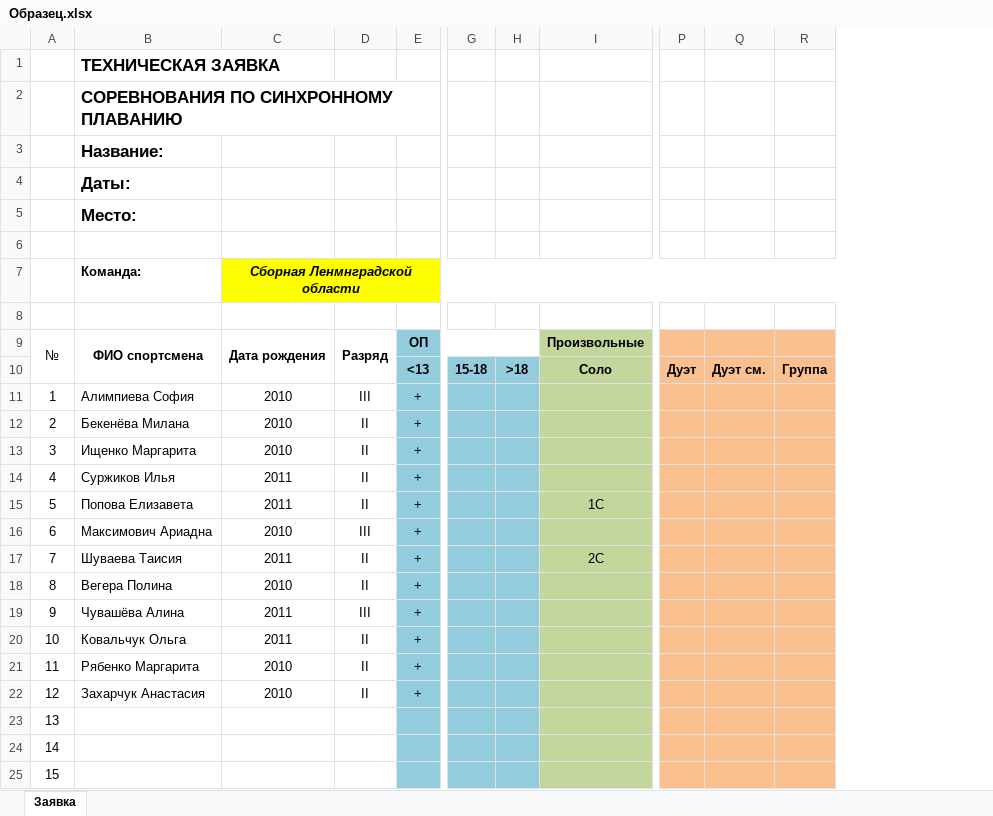
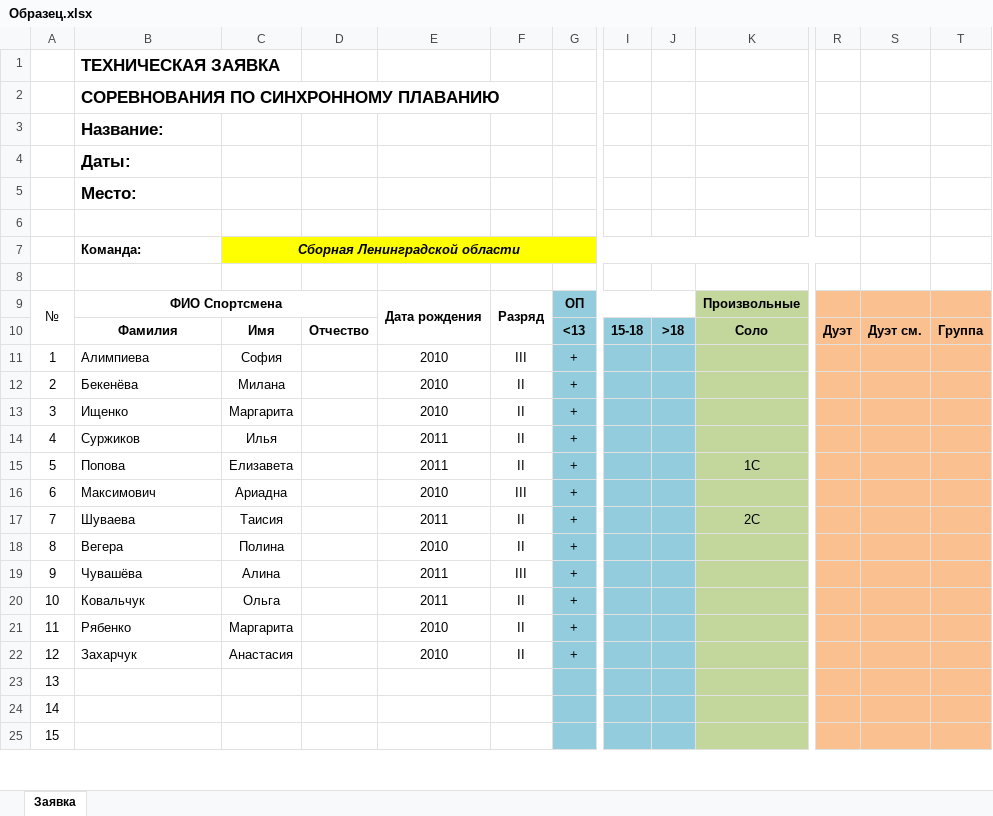
Before and after one commit to il12/synchroreg, an Excel workbook: assets/Образец.xlsx, sheet Заявка, drawn as a sheet; only a part is shown, gaps mark what is left out; values as stored, in another font and other column widths than the file's, no borders; removed rows and columns are numbered as before the commit, all else as after; the diff covers the shown part only; the diff names each change by its address in the sheet, - before the commit and + after, or states it on an @@ line.

```diff
--- a/assets/Образец.xlsx (sheet Заявка)
+++ b/assets/Образец.xlsx (sheet Заявка)
+column C, rows 7-22: Сборная Ленинградской области |  |  | Имя | София | Милана | Маргарита | Илья | Елизавета | Ариадна | Таисия | Полина | Алина | Ольга | Маргарита | Анастасия
+column D, row 10: Отчество
-column H, row 10: >18
+column J, row 10: >18
-E7: Сборная Ленмнградской области
+E7: (empty)
-C7:R7 merged
-S7:T7 fill: #FFFF00
+S7:T7 fill: none
-B9: ФИО спортсмена
+B9: ФИО Спортсмена
-B9:B10 merged
+B9:D9 merged
-B10: (empty)
+B10: Фамилия
-B11: Алимпиева София
+B11: Алимпиева
-B12: Бекенёва Милана
+B12: Бекенёва
-B13: Ищенко Маргарита
+B13: Ищенко
-B14: Суржиков Илья
+B14: Суржиков
-B15: Попова Елизавета
+B15: Попова
-B16: Максимович Ариадна
+B16: Максимович
-B17: Шуваева Таисия
+B17: Шуваева
-B18: Вегера Полина
+B18: Вегера
-B19: Чувашёва Алина
+B19: Чувашёва
-B20: Ковальчук Ольга
+B20: Ковальчук
-B21: Рябенко Маргарита
+B21: Рябенко
-B22: Захарчук Анастасия
+B22: Захарчук
```
Also changed, not shown: 2 added rows, 2 removed rows, 3 edited cells and merged cells elsewhere in this sheet, assets/Заявка.xlsx, 6 other files.
